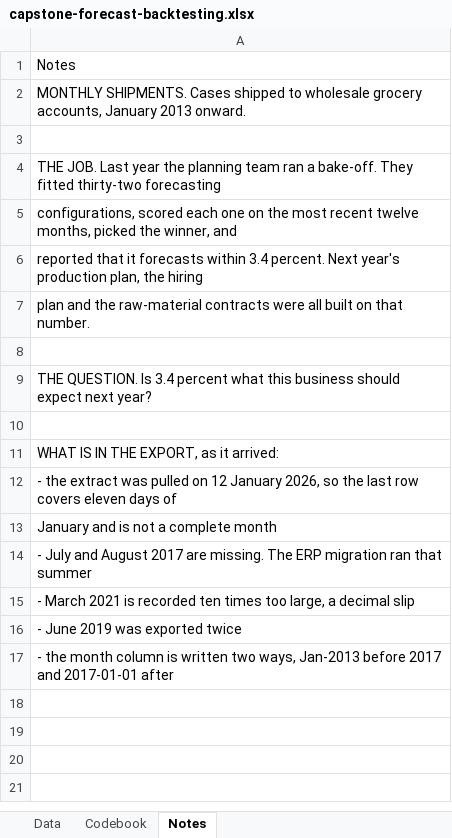
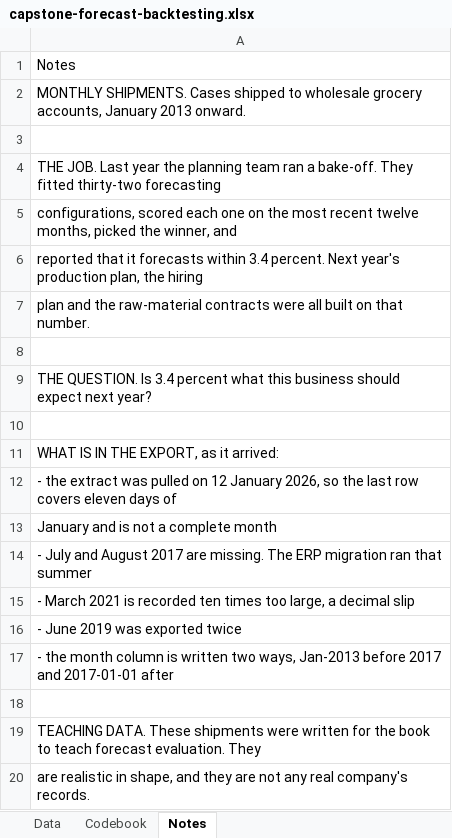
Before and after one commit to johnfisher-ai/Statistics-Data-Science-AI-Visual-Book, an Excel workbook: data/capstone-forecast-backtesting.xlsx, sheet Notes, drawn as a sheet; values as stored, in another font and other column widths than the file's, no borders; the diff names each change by its address in the sheet, - before the commit and + after, or states it on an @@ line.

```diff
--- a/data/capstone-forecast-backtesting.xlsx (sheet Notes)
+++ b/data/capstone-forecast-backtesting.xlsx (sheet Notes)
+row 18: (empty)
+row 19: TEACHING DATA. These shipments were written for the book to teach forecast evaluation. They
+row 20: are realistic in shape, and they are not any real company's records.
```
Also changed, not shown: 8 other files.
